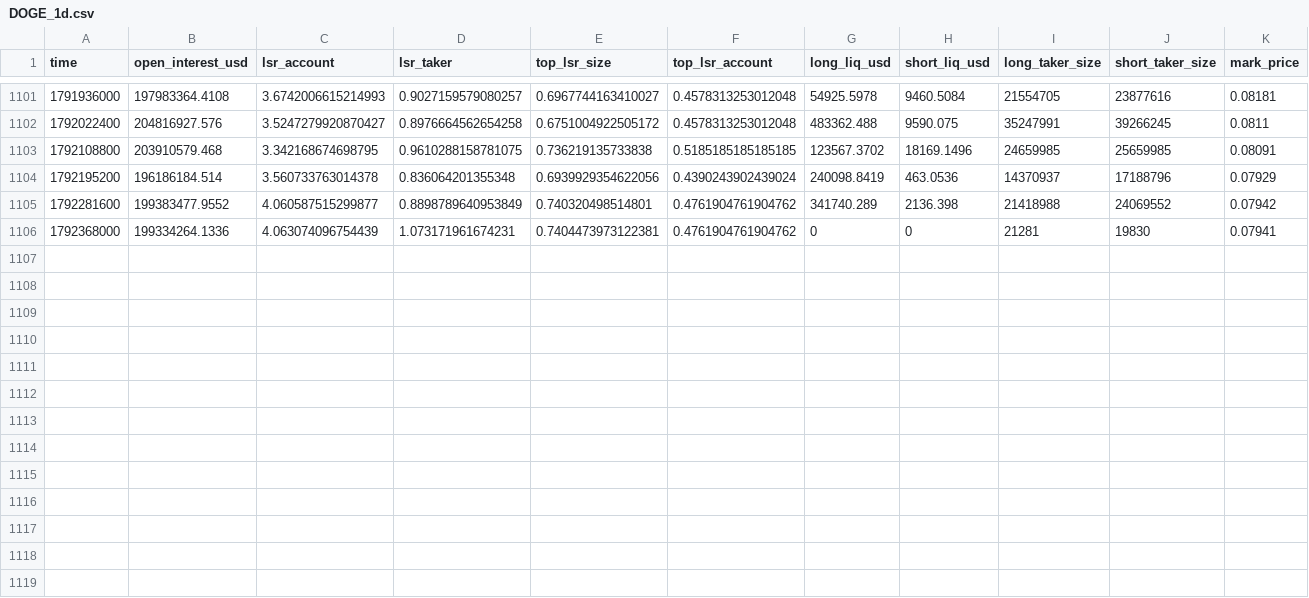
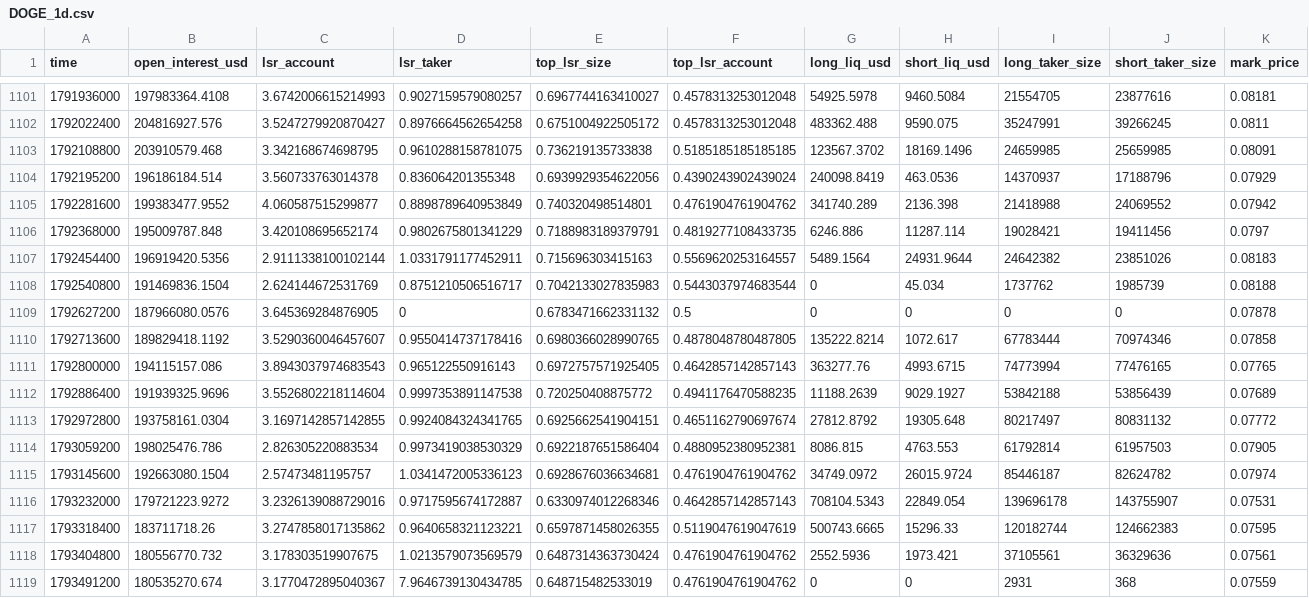
Before and after one commit to zaveronlabs/treyder-bot, a CSV file: futures_malumot/DOGE_1d.csv, drawn as a sheet; only a part is shown, gaps mark what is left out; rows hold the shown columns only; the diff covers the shown part only; the diff names each change by its address in the sheet, - before the commit and + after, or states it on an @@ line.

```diff
--- a/futures_malumot/DOGE_1d.csv
+++ b/futures_malumot/DOGE_1d.csv
-B1106 (open_interest_usd): 199334264.1336
+B1106 (open_interest_usd): 195009787.848
-C1106 (lsr_account): 4.063074096754439
+C1106 (lsr_account): 3.420108695652174
-D1106 (lsr_taker): 1.073171961674231
+D1106 (lsr_taker): 0.9802675801341229
-E1106 (top_lsr_size): 0.7404473973122381
+E1106 (top_lsr_size): 0.7188983189379791
-F1106 (top_lsr_account): 0.4761904761904762
+F1106 (top_lsr_account): 0.4819277108433735
-G1106 (long_liq_usd): 0
+G1106 (long_liq_usd): 6246.886
-H1106 (short_liq_usd): 0
+H1106 (short_liq_usd): 11287.114
-I1106 (long_taker_size): 21281
+I1106 (long_taker_size): 19028421
-J1106 (short_taker_size): 19830
+J1106 (short_taker_size): 19411456
-K1106 (mark_price): 0.07941
+K1106 (mark_price): 0.0797
+row 1107: 1792454400 | 196919420.5356 | 2.9111338100102144 | 1.0331791177452911 | 0.715696303415163 | 0.5569620253164557 | 5489.1564 | 24931.9644 | 24642382 | 23851026 | 0.08183
+row 1108: 1792540800 | 191469836.1504 | 2.624144672531769 | 0.8751210506516717 | 0.7042133027835983 | 0.5443037974683544 | 0 | 45.034 | 1737762 | 1985739 | 0.08188
+row 1109: 1792627200 | 187966080.0576 | 3.645369284876905 | 0 | 0.6783471662331132 | 0.5 | 0 | 0 | 0 | 0 | 0.07878
+row 1110: 1792713600 | 189829418.1192 | 3.5290360046457607 | 0.9550414737178416 | 0.6980366028990765 | 0.4878048780487805 | 135222.8214 | 1072.617 | 67783444 | 70974346 | 0.07858
+row 1111: 1792800000 | 194115157.086 | 3.8943037974683543 | 0.965122550916143 | 0.6972757571925405 | 0.4642857142857143 | 363277.76 | 4993.6715 | 74773994 | 77476165 | 0.07765
+row 1112: 1792886400 | 191939325.9696 | 3.5526802218114604 | 0.9997353891147538 | 0.720250408875772 | 0.4941176470588235 | 11188.2639 | 9029.1927 | 53842188 | 53856439 | 0.07689
+row 1113: 1792972800 | 193758161.0304 | 3.1697142857142855 | 0.9924084324341765 | 0.6925662541904151 | 0.4651162790697674 | 27812.8792 | 19305.648 | 80217497 | 80831132 | 0.07772
+row 1114: 1793059200 | 198025476.786 | 2.826305220883534 | 0.9973419038530329 | 0.6922187651586404 | 0.4880952380952381 | 8086.815 | 4763.553 | 61792814 | 61957503 | 0.07905
+row 1115: 1793145600 | 192663080.1504 | 2.57473481195757 | 1.0341472005336123 | 0.6928676036634681 | 0.4761904761904762 | 34749.0972 | 26015.9724 | 85446187 | 82624782 | 0.07974
+row 1116: 1793232000 | 179721223.9272 | 3.2326139088729016 | 0.9717595674172887 | 0.6330974012268346 | 0.4642857142857143 | 708104.5343 | 22849.054 | 139696178 | 143755907 | 0.07531
+row 1117: 1793318400 | 183711718.26 | 3.2747858017135862 | 0.9640658321123221 | 0.6597871458026355 | 0.5119047619047619 | 500743.6665 | 15296.33 | 120182744 | 124662383 | 0.07595
+row 1118: 1793404800 | 180556770.732 | 3.178303519907675 | 1.0213579073569579 | 0.6487314363730424 | 0.4761904761904762 | 2552.5936 | 1973.421 | 37105561 | 36329636 | 0.07561
+row 1119: 1793491200 | 180535270.674 | 3.1770472895040367 | 7.9646739130434785 | 0.648715482533019 | 0.4761904761904762 | 0 | 0 | 2931 | 368 | 0.07559
```
Also changed, not shown: 1 edited cell elsewhere in this file, futures_malumot/BNB_1d.csv, futures_malumot/BTC_1d.csv, 17 other files.
